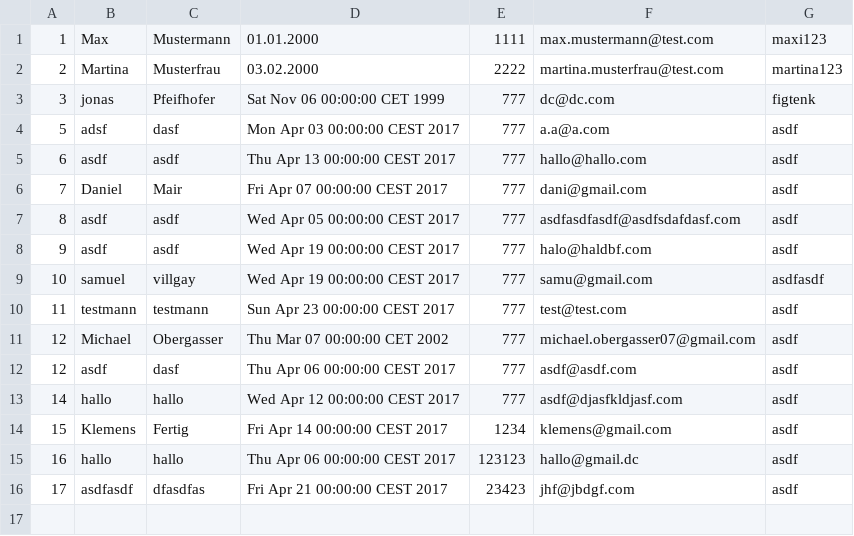
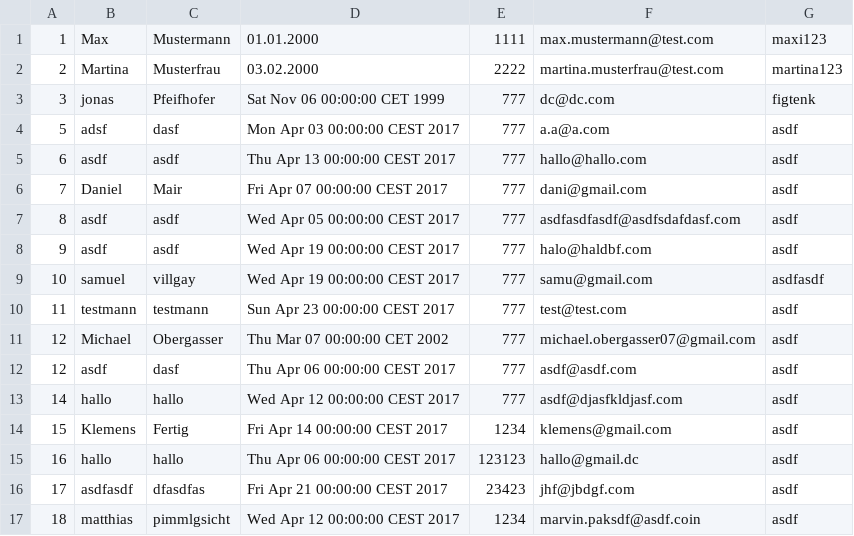
Before and after one commit to B1NER/Flughafen, a CSV file: src/Model/Daten/Menschen/Anwender.csv, drawn as a sheet.

```diff
--- a/src/Model/Daten/Menschen/Anwender.csv
+++ b/src/Model/Daten/Menschen/Anwender.csv
@@ -16 +16,2 @@
 17;asdfasdf;dfasdfas;Fri Apr 21 00:00:00 CEST 2017;23423;jhf@jbdgf.com;asdf;
+18;matthias;pimmlgsicht;Wed Apr 12 00:00:00 CEST 2017;1234;marvin.paksdf@asdf.coin;asdf;
```
Also changed, not shown: 11 other files.
